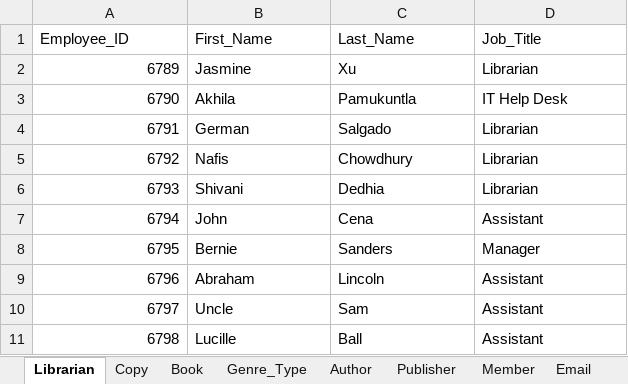
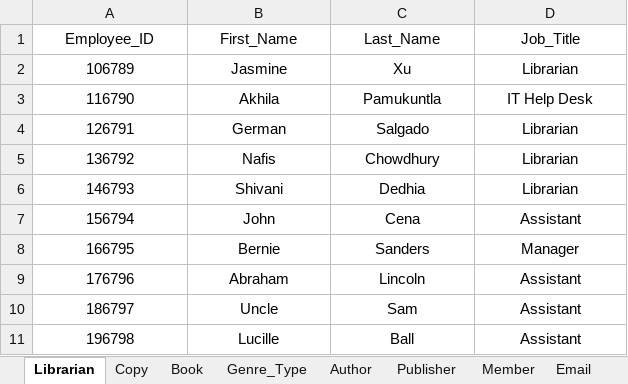
Before and after one commit to shivanidedhia/LibraryDatabaseSQL, an Excel workbook: Library Database - Data Entry.xlsx, sheet Librarian, drawn as a sheet; values as stored, in another font and other column widths than the file's, no borders; the diff names each change by its address in the sheet, - before the commit and + after, or states it on an @@ line.

```diff
--- a/Library Database - Data Entry.xlsx (sheet Librarian)
+++ b/Library Database - Data Entry.xlsx (sheet Librarian)
-A1:D1 alignment: left
+A1:D1 alignment: center
-A2 (Employee_ID): 6789
+A2 (Employee_ID): 106789
-A2:A11 alignment: right
+A2:A11 alignment: center
-B2:D11 alignment: left
+B2:D11 alignment: center
-A3 (Employee_ID): 6790
+A3 (Employee_ID): 116790
-A4 (Employee_ID): 6791
+A4 (Employee_ID): 126791
-A5 (Employee_ID): 6792
+A5 (Employee_ID): 136792
-A6 (Employee_ID): 6793
+A6 (Employee_ID): 146793
-A7 (Employee_ID): 6794
+A7 (Employee_ID): 156794
-A8 (Employee_ID): 6795
+A8 (Employee_ID): 166795
-A9 (Employee_ID): 6796
+A9 (Employee_ID): 176796
-A10 (Employee_ID): 6797
+A10 (Employee_ID): 186797
-A11 (Employee_ID): 6798
+A11 (Employee_ID): 196798
```
Also changed, not shown: sheet Copy, sheet Email, sheet Member_Book_Loan, sheet Book_Return, sheet Book_Loan, sheet Book_Overdue, 2 more sheets, 1 other file.
